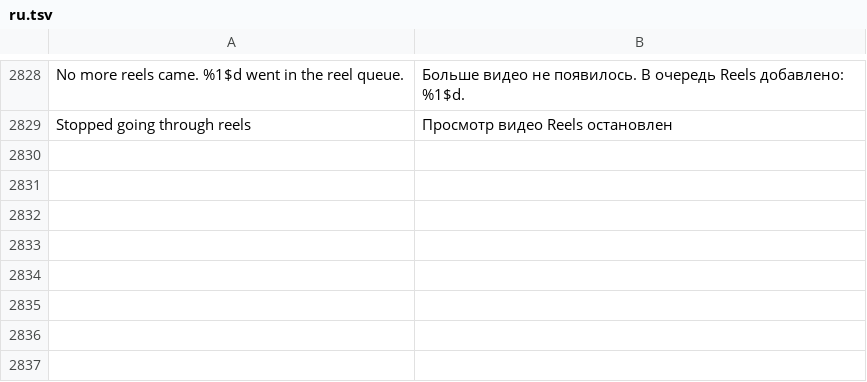
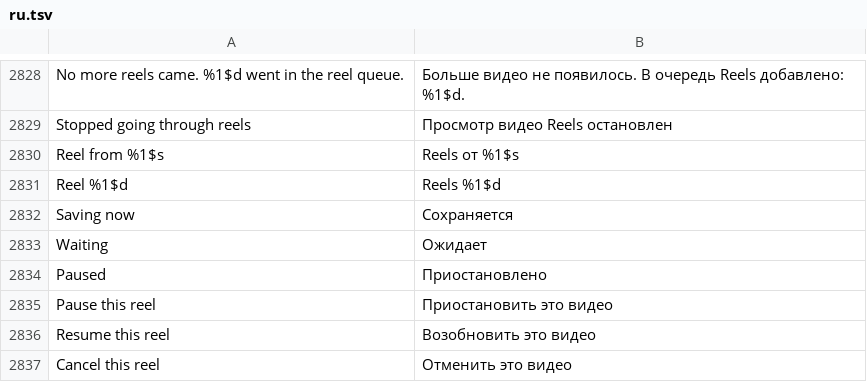
Before and after one commit to SysAdminDoc/HushFacebook, a TSV file: extensions/shared/library/src/main/l10n/ru.tsv, drawn as a sheet; only a part is shown, gaps mark what is left out; the diff names each change by its address in the sheet, - before the commit and + after, or states it on an @@ line.

Commit message:
feat(downloads): one row per queued reel with its own Pause and Cancel
The reel queue only had Pause and Cancel for the whole queue, so one
reel nobody wanted held up the rest or took them all down with it. The
queue's notification now opens Downloads, where every queued reel gets
its own row in save order: who posted it, whether it's saving, waiting
or paused, and its own Pause (or Resume) and Cancel. A paused reel keeps
its place while the others go on, and pausing the one that's saving
stops it and puts it back at the front.

The two buttons share the row's widget frame side by side, sized to
the buttons, since a frame that fills the row's height got only what
the text and the card's margins left, under a finger's size.

Refs #462

```diff
--- a/extensions/shared/library/src/main/l10n/ru.tsv
+++ b/extensions/shared/library/src/main/l10n/ru.tsv
+row 2830: Reel from %1$s | Reels от %1$s
+row 2831: Reel %1$d | Reels %1$d
+row 2832: Saving now | Сохраняется
+row 2833: Waiting | Ожидает
+row 2834: Paused | Приостановлено
+row 2835: Pause this reel | Приостановить это видео
+row 2836: Resume this reel | Возобновить это видео
+row 2837: Cancel this reel | Отменить это видео
```
Also changed, not shown: extensions/shared/library/src/main/l10n/de.tsv, extensions/shared/library/src/main/l10n/tr.tsv, 22 other files.
